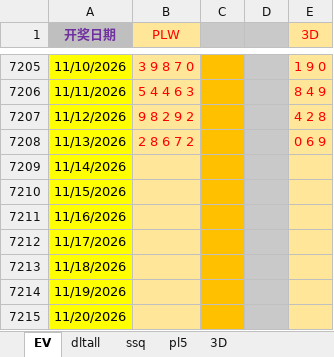
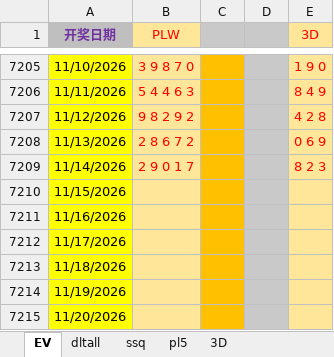
Before and after one commit to 12308422/jnsj, an Excel workbook: Tools.xlsx, sheet EV, drawn as a sheet; only a part is shown, gaps mark what is left out; values as stored, in another font and other column widths than the file's, no borders; the diff names each change by its address in the sheet, - before the commit and + after, or states it on an @@ line.

```diff
--- a/Tools.xlsx (sheet EV)
+++ b/Tools.xlsx (sheet EV)
-B7209 (PLW): (empty)
+B7209 (PLW): 2 9 0 1 7
-E7209 (3D): (empty)
+E7209 (3D): 8 2 3
```
Also changed, not shown: sheet dltall, sheet pl5, sheet 3D.
